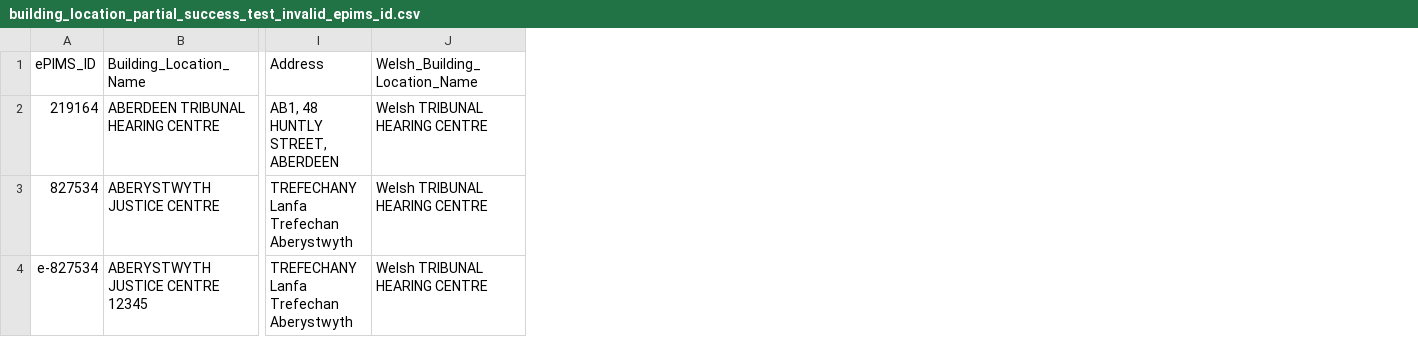
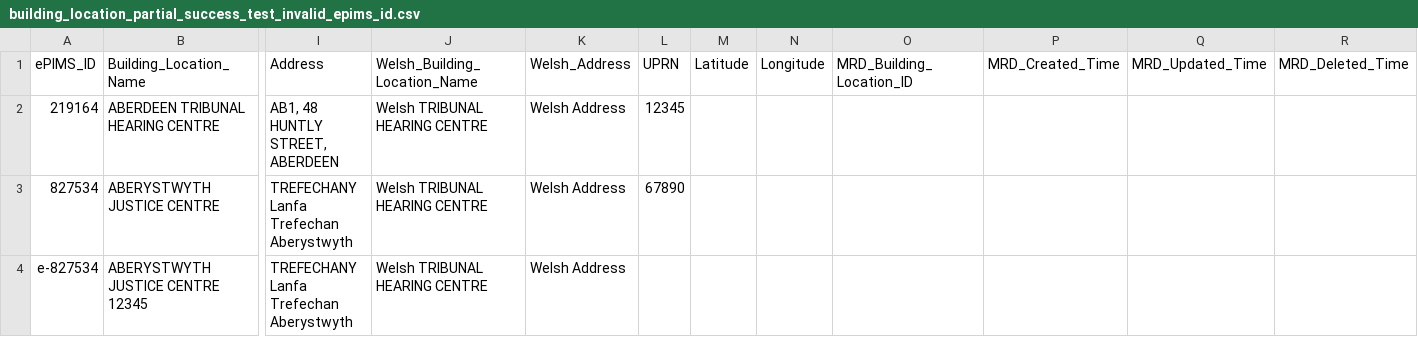
Before and after one commit to hmcts/rd-location-ref-data-load, a CSV file: src/functionalTest/resources/sourceFiles/buildingLocations/building_location_partial_success_test_invalid_epims_id.csv, drawn as a sheet; only a part is shown, gaps mark what is left out; the diff names each change by its address in the sheet, - before the commit and + after, or states it on an @@ line.

```diff
--- a/src/functionalTest/resources/sourceFiles/buildingLocations/building_location_partial_success_test_invalid_epims_id.csv
+++ b/src/functionalTest/resources/sourceFiles/buildingLocations/building_location_partial_success_test_invalid_epims_id.csv
+column K (Welsh_Address), rows 2-4: all Welsh Address
+column L (UPRN), rows 2-3: 12345 | 67890
+column M (Latitude), empty
+column N (Longitude), empty
+column O (MRD_Building_Location_ID), empty
+column P (MRD_Created_Time), empty
+column Q (MRD_Updated_Time), empty
+column R (MRD_Deleted_Time), empty
```
Also changed, not shown: src/functionalTest/resources/sourceFiles/buildingLocations/building_location_partial_success_test_no_epims_id.csv, src/functionalTest/resources/sourceFiles/buildingLocations/building_location_partial_success_test_no_postcode.csv, 21 other files.
